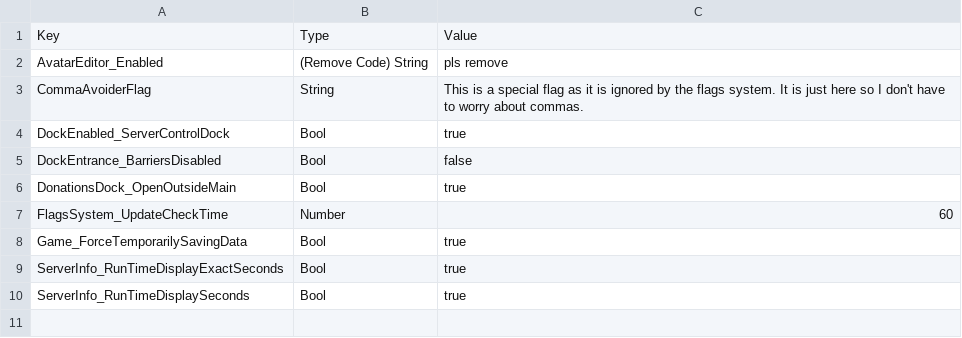
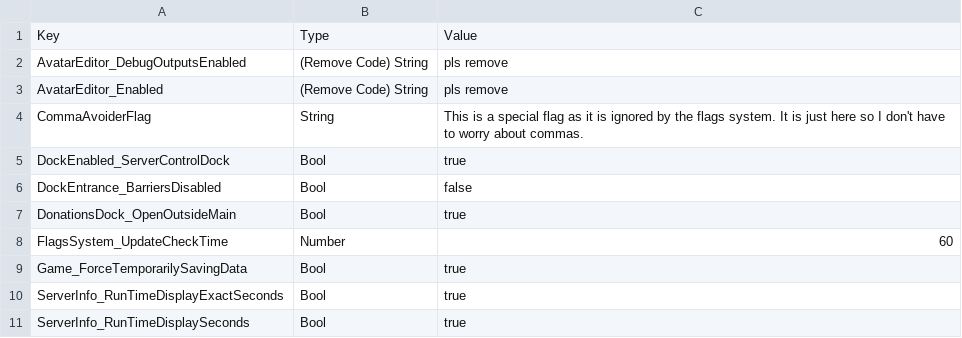
Before and after one commit to BOBDevStudio/RBAP-Flags, a CSV file: Dev-Build-Overwrite.json.csv, drawn as a sheet.

Commit message:
Updated flag: AvatarEditor_DebugOutputsEnabled

```diff
--- a/Dev-Build-Overwrite.json.csv
+++ b/Dev-Build-Overwrite.json.csv
@@ -1,2 +1,3 @@
 Key,Type,Value
+AvatarEditor_DebugOutputsEnabled,(Remove Code) String,pls remove
 AvatarEditor_Enabled,(Remove Code) String,pls remove
```
Also changed, not shown: Flags.csv, 3 other files.
